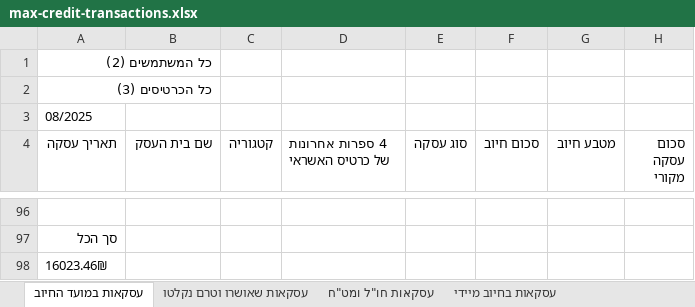
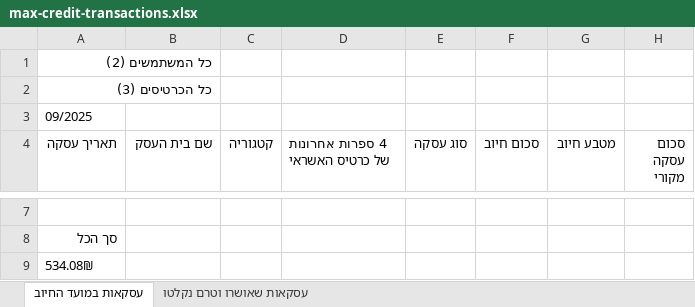
Before and after one commit to cherniakalex/money-monitor, an Excel workbook: downloads/max-credit-transactions.xlsx, sheet עסקאות במועד החיוב, drawn as a sheet; only a part is shown, gaps mark what is left out; values as stored, in another font and other column widths than the file's, no borders; addresses are those after the commit; the diff covers the shown part only; the diff names each change by its address in the sheet, - before the commit and + after, or states it on an @@ line.

Commit message:
cards september

```diff
--- a/downloads/max-credit-transactions.xlsx (sheet עסקאות במועד החיוב)
+++ b/downloads/max-credit-transactions.xlsx (sheet עסקאות במועד החיוב)
-sheet tab: עסקאות חו"ל ומט"ח
-sheet tab: עסקאות בחיוב מיידי
-A3 (תאריך עסקה): 08/2025
+A3 (תאריך עסקה): 09/2025
-A9 (תאריך עסקה): 16023.46₪
+A9 (תאריך עסקה): 534.08₪
```
Also changed, not shown: 89 removed rows and 4 edited cells elsewhere in this sheet, sheet עסקאות שאושרו וטרם נקלטו.
